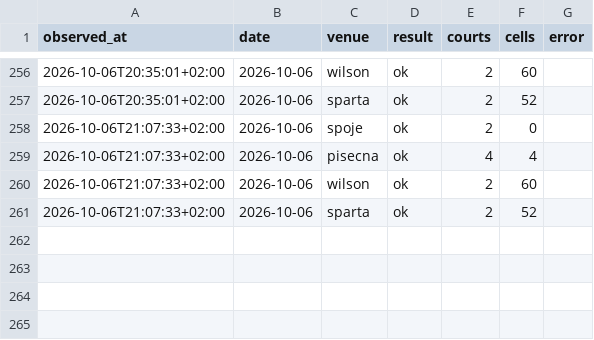
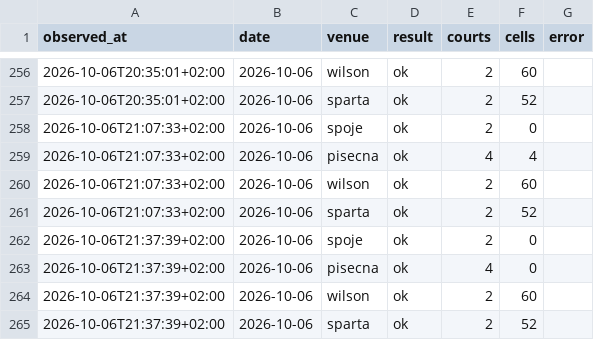
Before and after one commit to fklaban/padel-occupancy, a CSV file: data/runs.home.csv, drawn as a sheet; only a part is shown, gaps mark what is left out; the diff names each change by its address in the sheet, - before the commit and + after, or states it on an @@ line.

Commit message:
data: home snapshot 2026-10-06 21:37

```diff
--- a/data/runs.home.csv
+++ b/data/runs.home.csv
+row 262: 2026-10-06T21:37:39+02:00 | 2026-10-06 | spoje | ok | 2 | 0
+row 263: 2026-10-06T21:37:39+02:00 | 2026-10-06 | pisecna | ok | 4 | 0
+row 264: 2026-10-06T21:37:39+02:00 | 2026-10-06 | wilson | ok | 2 | 60
+row 265: 2026-10-06T21:37:39+02:00 | 2026-10-06 | sparta | ok | 2 | 52
```
Also changed, not shown: data/cells/2026-10/2026-10-06.home.csv.
